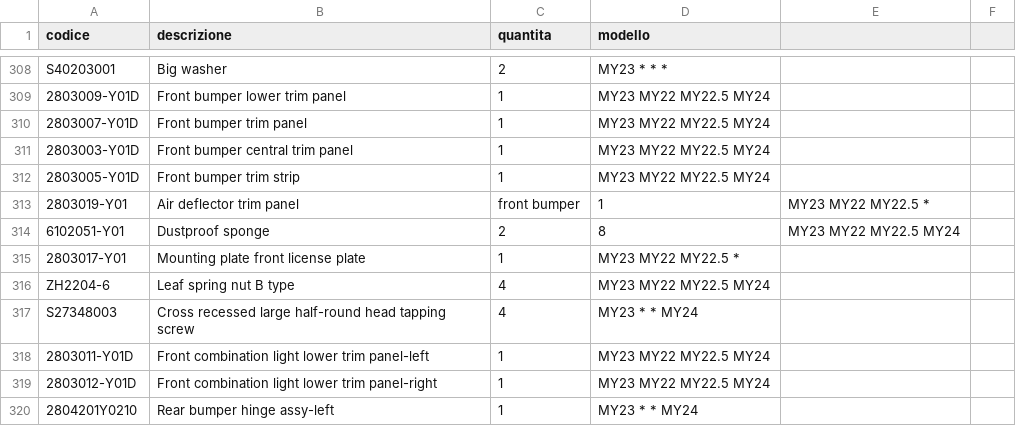
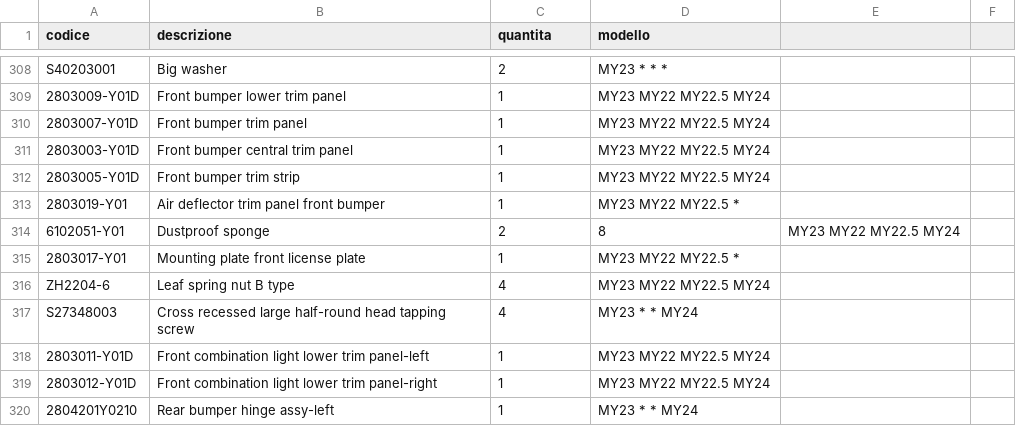
Before and after one commit to MicheleYOYO/YOYO-SpareParts, a CSV file: Parts.csv, drawn as a sheet; only a part is shown, gaps mark what is left out.

Commit message:
Update Parts.csv

```diff
--- a/Parts.csv
+++ b/Parts.csv
@@ -312,3 +312,3 @@ S40203001,Big washer,2,MY23 * * *
 2803005-Y01D,Front bumper trim strip,1,MY23 MY22 MY22.5 MY24
-2803019-Y01,Air deflector trim panel, front bumper,1,MY23 MY22 MY22.5 *
+2803019-Y01,Air deflector trim panel front bumper,1,MY23 MY22 MY22.5 *
 6102051-Y01,Dustproof sponge,2,8,MY23 MY22 MY22.5 MY24
```
